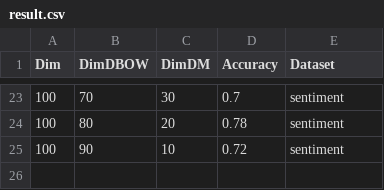
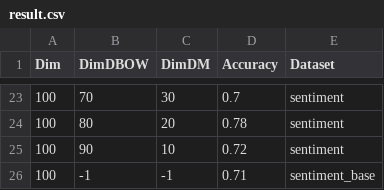
Before and after one commit to StupidDing/NLP-project, a CSV file: result.csv, drawn as a sheet; only a part is shown, gaps mark what is left out; the diff names each change by its address in the sheet, - before the commit and + after, or states it on an @@ line.

Commit message:
first iteration of result

```diff
--- a/result.csv
+++ b/result.csv
+row 26: 100 | -1 | -1 | 0.71 | sentiment_base
```
Also changed, not shown: 1 other file.
